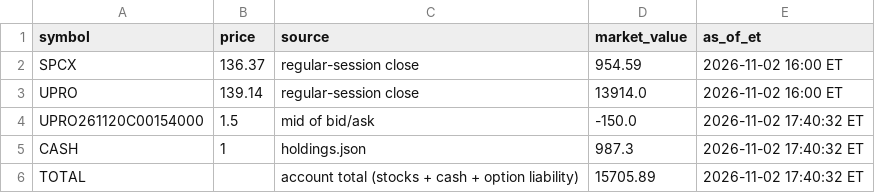
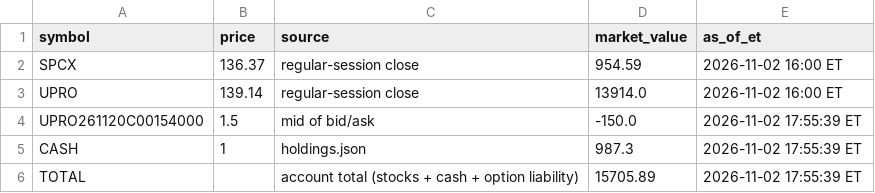
Before and after one commit to AT4Engineer/pq-22e56fd9, a CSV file: data/current.csv, drawn as a sheet.

```diff
--- a/data/current.csv
+++ b/data/current.csv
@@ -3,4 +3,4 @@ SPCX,136.37,regular-session close,954.59,2026-11-02 16:00 ET
 UPRO,139.14,regular-session close,13914.0,2026-11-02 16:00 ET
-UPRO261120C00154000,1.5,mid of bid/ask,-150.0,2026-11-02 17:40:32 ET
-CASH,1,holdings.json,987.3,2026-11-02 17:40:32 ET
-TOTAL,,account total (stocks + cash + option liability),15705.89,2026-11-02 17:40:32 ET
+UPRO261120C00154000,1.5,mid of bid/ask,-150.0,2026-11-02 17:55:39 ET
+CASH,1,holdings.json,987.3,2026-11-02 17:55:39 ET
+TOTAL,,account total (stocks + cash + option liability),15705.89,2026-11-02 17:55:39 ET
```
Also changed, not shown: data/roll.csv, 8 other files.
